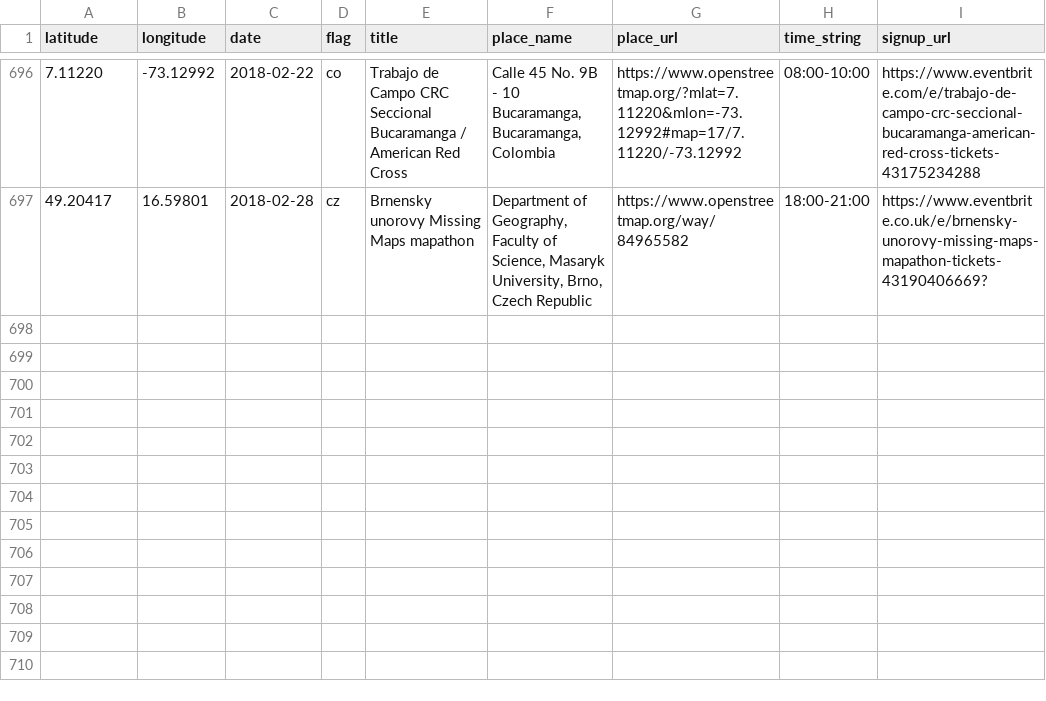
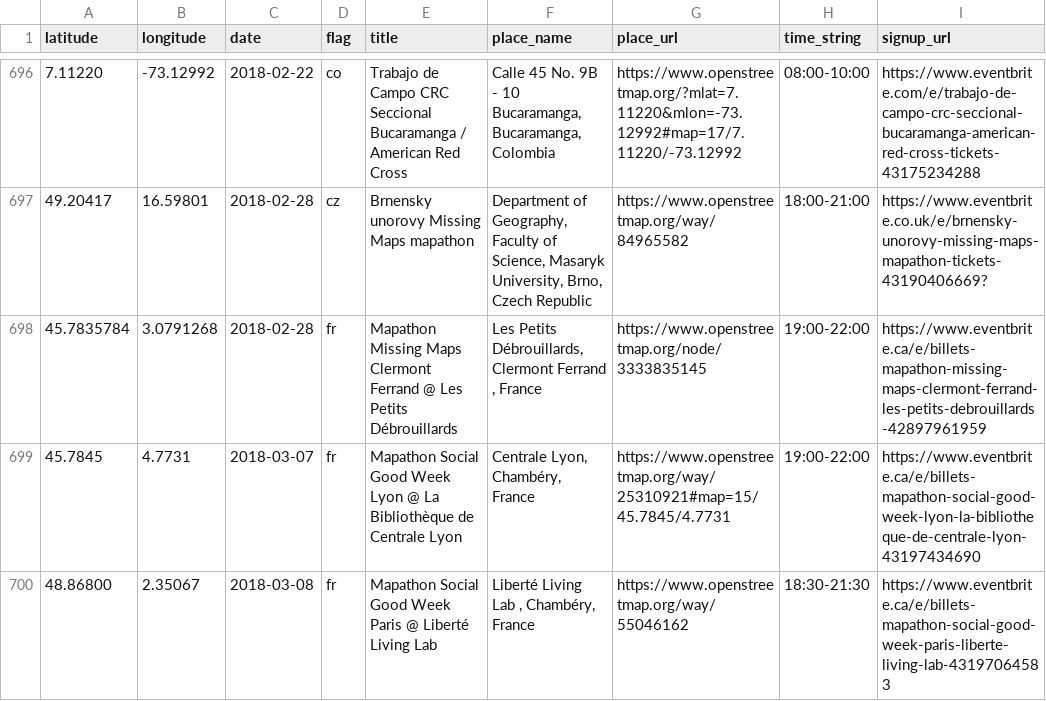
Before and after one commit to MissingMaps/events, a CSV file: events.csv, drawn as a sheet; only a part is shown, gaps mark what is left out; the diff names each change by its address in the sheet, - before the commit and + after, or states it on an @@ line.

Commit message:
Update events.csv (#216)

```diff
--- a/events.csv
+++ b/events.csv
+row 698: 45.7835784 | 3.0791268 | 2018-02-28 | fr | Mapathon Missing Maps Clermont Ferrand @ Les Petits Débrouillards | Les Petits Débrouillards, Clermont Ferrand , France | https://www.openstreetmap.org/node/3333835145 | 19:00-22:00 | https://www.eventbrite.ca/e/billets-mapathon-missing-maps-clermont-ferrand-les-petits-debrouillards-42897961959
+row 699: 45.7845 | 4.7731 | 2018-03-07 | fr | Mapathon Social Good Week Lyon @ La Bibliothèque de Centrale Lyon | Centrale Lyon, Chambéry, France | https://www.openstreetmap.org/way/25310921#map=15/45.7845/4.7731 | 19:00-22:00 | https://www.eventbrite.ca/e/billets-mapathon-social-good-week-lyon-la-bibliotheque-de-centrale-lyon-43197434690
+row 700: 48.86800 | 2.35067 | 2018-03-08 | fr | Mapathon Social Good Week Paris @ Liberté Living Lab | Liberté Living Lab , Chambéry, France | https://www.openstreetmap.org/way/55046162 | 18:30-21:30 | https://www.eventbrite.ca/e/billets-mapathon-social-good-week-paris-liberte-living-lab-43197064583
```
